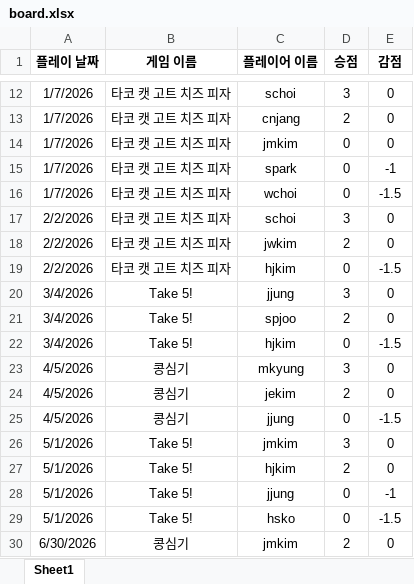
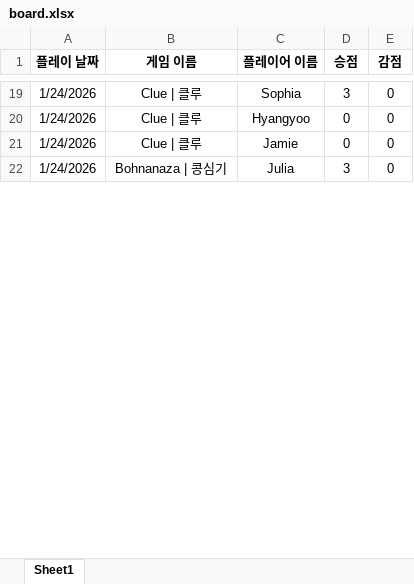
Before and after one commit to 67JM89/boardgame-leaderboard-kor, an Excel workbook: data/board.xlsx, sheet Sheet1, drawn as a sheet; only a part is shown, gaps mark what is left out; values as stored, in another font and other column widths than the file's, no borders; charts and pictures not drawn; removed rows and columns are numbered as before the commit, all else as after; the diff covers the shown part only; the diff names each change by its address in the sheet, - before the commit and + after, or states it on an @@ line.

Commit message:
Update board.xlsx from Google Sheets

```diff
--- a/data/board.xlsx (sheet Sheet1)
+++ b/data/board.xlsx (sheet Sheet1)
-A19 (플레이 날짜): 1/7/2026
+A19 (플레이 날짜): 1/24/2026
-B19 (게임 이름): 타코 캣 고트 치즈 피자
+B19 (게임 이름): Clue | 클루
-C19 (플레이어 이름): schoi
+C19 (플레이어 이름): Sophia
-row 13: 1/7/2026 | 타코 캣 고트 치즈 피자 | cnjang | 2 | 0
+row 20: 1/24/2026 | Clue | 클루 | Hyangyoo | 0 | 0
-A21 (플레이 날짜): 1/7/2026
+A21 (플레이 날짜): 1/24/2026
-B21 (게임 이름): 타코 캣 고트 치즈 피자
+B21 (게임 이름): Clue | 클루
-C21 (플레이어 이름): jmkim
+C21 (플레이어 이름): Jamie
-row 15: 1/7/2026 | 타코 캣 고트 치즈 피자 | spark | 0 | -1
-row 16: 1/7/2026 | 타코 캣 고트 치즈 피자 | wchoi | 0 | -1.5
-row 17: 2/2/2026 | 타코 캣 고트 치즈 피자 | schoi | 3 | 0
-row 18: 2/2/2026 | 타코 캣 고트 치즈 피자 | jwkim | 2 | 0
-row 19: 2/2/2026 | 타코 캣 고트 치즈 피자 | hjkim | 0 | -1.5
-row 20: 3/4/2026 | Take 5! | jjung | 3 | 0
-row 21: 3/4/2026 | Take 5! | spjoo | 2 | 0
-row 22: 3/4/2026 | Take 5! | hjkim | 0 | -1.5
-A22 (플레이 날짜): 4/5/2026
+A22 (플레이 날짜): 1/24/2026
-B22 (게임 이름): 콩심기
+B22 (게임 이름): Bohnanaza | 콩심기
-C22 (플레이어 이름): mkyung
+C22 (플레이어 이름): Julia
-row 24: 4/5/2026 | 콩심기 | jekim | 2 | 0
-row 25: 4/5/2026 | 콩심기 | jjung | 0 | -1.5
-row 26: 5/1/2026 | Take 5! | jmkim | 3 | 0
-row 27: 5/1/2026 | Take 5! | hjkim | 2 | 0
-row 28: 5/1/2026 | Take 5! | jjung | 0 | -1
-row 29: 5/1/2026 | Take 5! | hsko | 0 | -1.5
-row 30: 6/30/2026 | 콩심기 | jmkim | 2 | 0
```
Also changed, not shown: 15 added rows, 27 removed rows and 18 edited cells elsewhere in this sheet.
